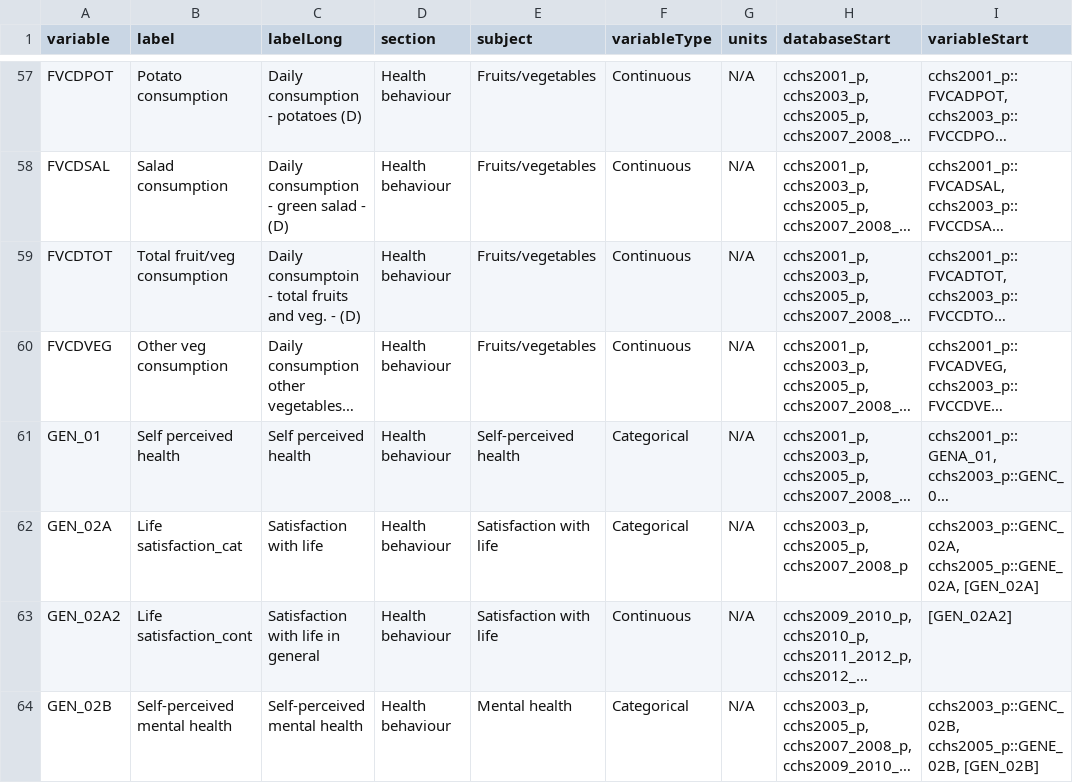
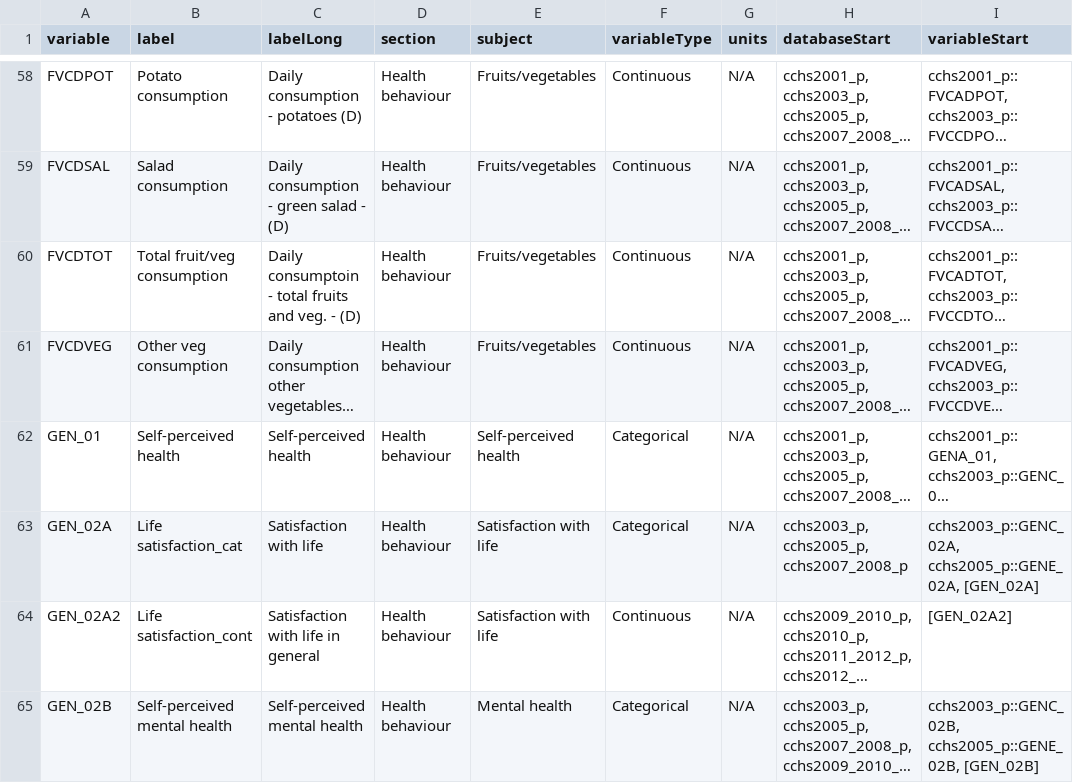
Before and after one commit to Big-Life-Lab/cchsflow, a CSV file: inst/extdata/variables.csv, drawn as a sheet; only a part is shown, gaps mark what is left out; long unchanged cells end in …; addresses are those after the commit; the diff covers the shown part only; the diff names each change by its address in the sheet, - before the commit and + after, or states it on an @@ line.

```diff
--- a/inst/extdata/variables.csv
+++ b/inst/extdata/variables.csv
-B62 (label): Self perceived health
+B62 (label): Self-perceived health
-C62 (labelLong): Self perceived health
+C62 (labelLong): Self-perceived health
```
Also changed, not shown: 1 added row and 9 edited cells elsewhere in this file, inst/extdata/variable_details.csv, 2 other files.
